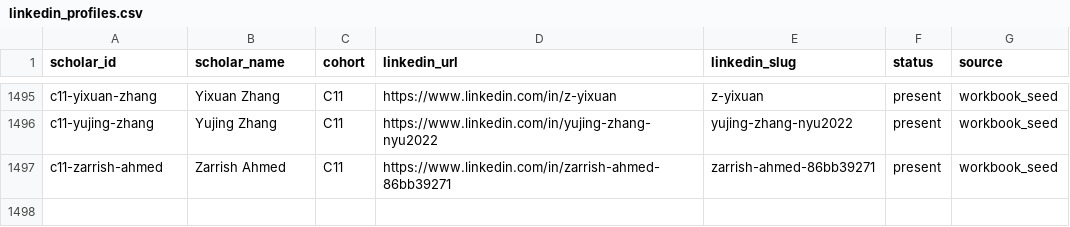
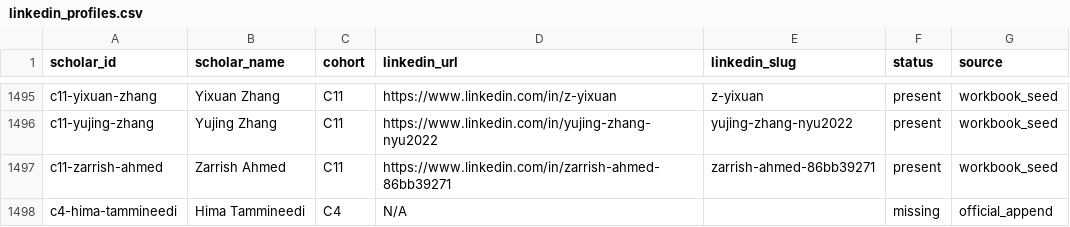
Before and after one commit to GarrettAudet/SchwarzmanNetwork, a CSV file: data/seed/linkedin_profiles.csv, drawn as a sheet; only a part is shown, gaps mark what is left out.

```diff
--- a/data/seed/linkedin_profiles.csv
+++ b/data/seed/linkedin_profiles.csv
@@ -1497 +1497,2 @@ c11-yujing-zhang,Yujing Zhang,C11,https://www.linkedin.com/in/yujing-zhang-nyu20
 c11-zarrish-ahmed,Zarrish Ahmed,C11,https://www.linkedin.com/in/zarrish-ahmed-86bb39271,zarrish-ahmed-86bb39271,present,workbook_seed
+c4-hima-tammineedi,Hima Tammineedi,C4,N/A,,missing,official_append
```
Also changed, not shown: data/public/companies.csv, data/seed/scholars.csv, 8 other files.
